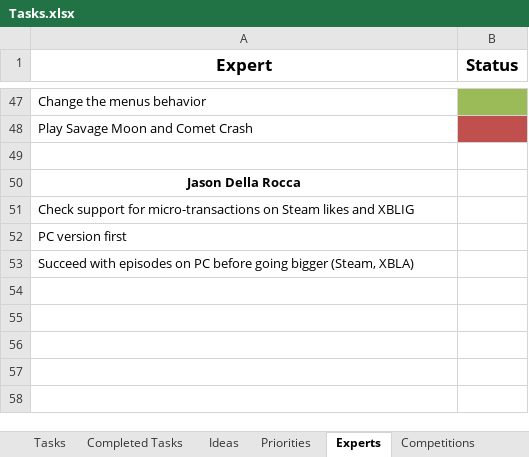
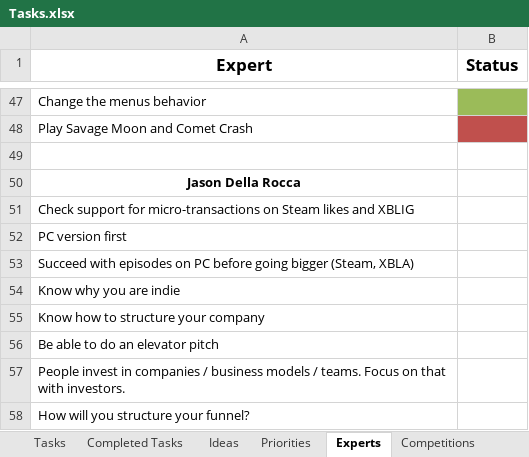
Before and after one commit to jodigiordano/commander, an Excel workbook: Utilities/Tasks.xlsx, sheet Experts, drawn as a sheet; only a part is shown, gaps mark what is left out; values as stored, in another font and other column widths than the file's, no borders; the diff names each change by its address in the sheet, - before the commit and + after, or states it on an @@ line.

```diff
--- a/Utilities/Tasks.xlsx (sheet Experts)
+++ b/Utilities/Tasks.xlsx (sheet Experts)
+row 54: Know why you are indie
+row 55: Know how to structure your company
+row 56: Be able to do an elevator pitch
+row 57: People invest in companies / business models / teams. Focus on that with investors.
+row 58: How will you structure your funnel?
```
Also changed, not shown: sheet Ideas, sheet Tasks, 11 other files.
